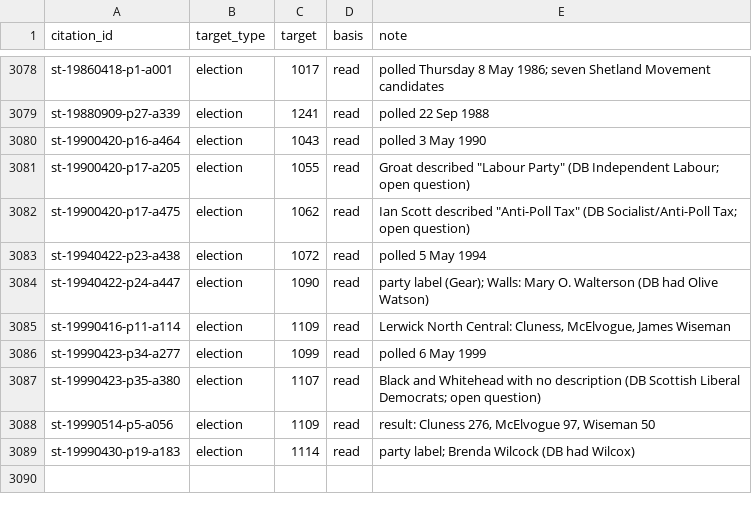
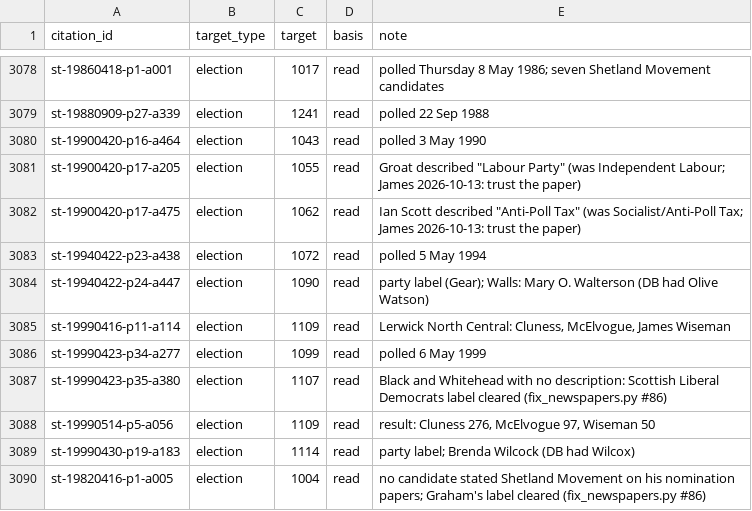
Before and after one commit to ShetlandJ/shetland-political-history, a CSV file: data/citation_links.csv, drawn as a sheet; only a part is shown, gaps mark what is left out.

```diff
--- a/data/citation_links.csv
+++ b/data/citation_links.csv
@@ -3080,4 +3080,4 @@ st-19880909-p27-a339,election,1241,read,polled 22 Sep 1988
 st-19900420-p16-a464,election,1043,read,polled 3 May 1990
-st-19900420-p17-a205,election,1055,read,"Groat described ""Labour Party"" (DB Independent Labour; open question)"
-st-19900420-p17-a475,election,1062,read,"Ian Scott described ""Anti-Poll Tax"" (DB Socialist/Anti-Poll Tax; open question)"
+st-19900420-p17-a205,election,1055,read,"Groat described ""Labour Party"" (was Independent Labour; James 2026-10-13: trust the paper)"
+st-19900420-p17-a475,election,1062,read,"Ian Scott described ""Anti-Poll Tax"" (was Socialist/Anti-Poll Tax; James 2026-10-13: trust the paper)"
 st-19940422-p23-a438,election,1072,read,polled 5 May 1994
@@ -3086,4 +3086,5 @@ st-19990416-p11-a114,election,1109,read,"Lerwick North Central: Cluness, McElvog
 st-19990423-p34-a277,election,1099,read,polled 6 May 1999
-st-19990423-p35-a380,election,1107,read,Black and Whitehead with no description (DB Scottish Liberal Democrats; open question)
+st-19990423-p35-a380,election,1107,read,Black and Whitehead with no description: Scottish Liberal Democrats label cleared (fix_newspapers.py #86)
 st-19990514-p5-a056,election,1109,read,"result: Cluness 276, McElvogue 97, Wiseman 50"
 st-19990430-p19-a183,election,1114,read,party label; Brenda Wilcock (DB had Wilcox)
+st-19820416-p1-a005,election,1004,read,"no candidate stated Shetland Movement on his nomination papers; Graham's label cleared (fix_newspapers.py #86)"
```
Also changed, not shown: data/candidacy_labels.csv, 5 other files.
